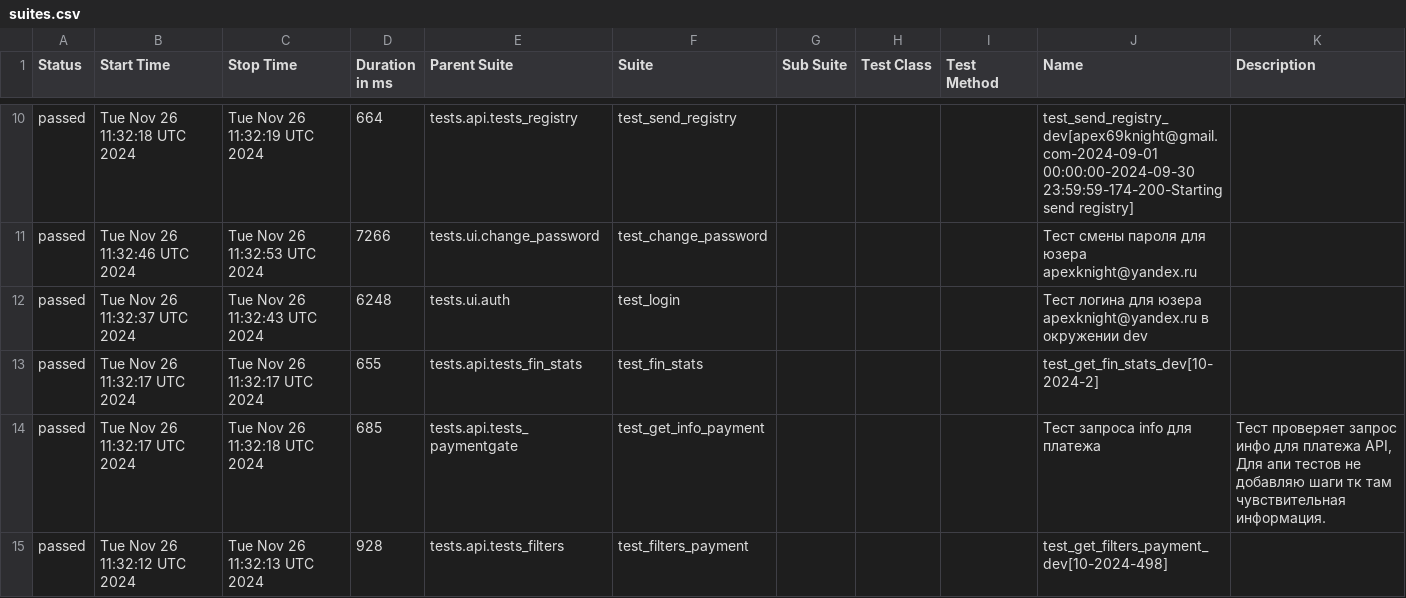
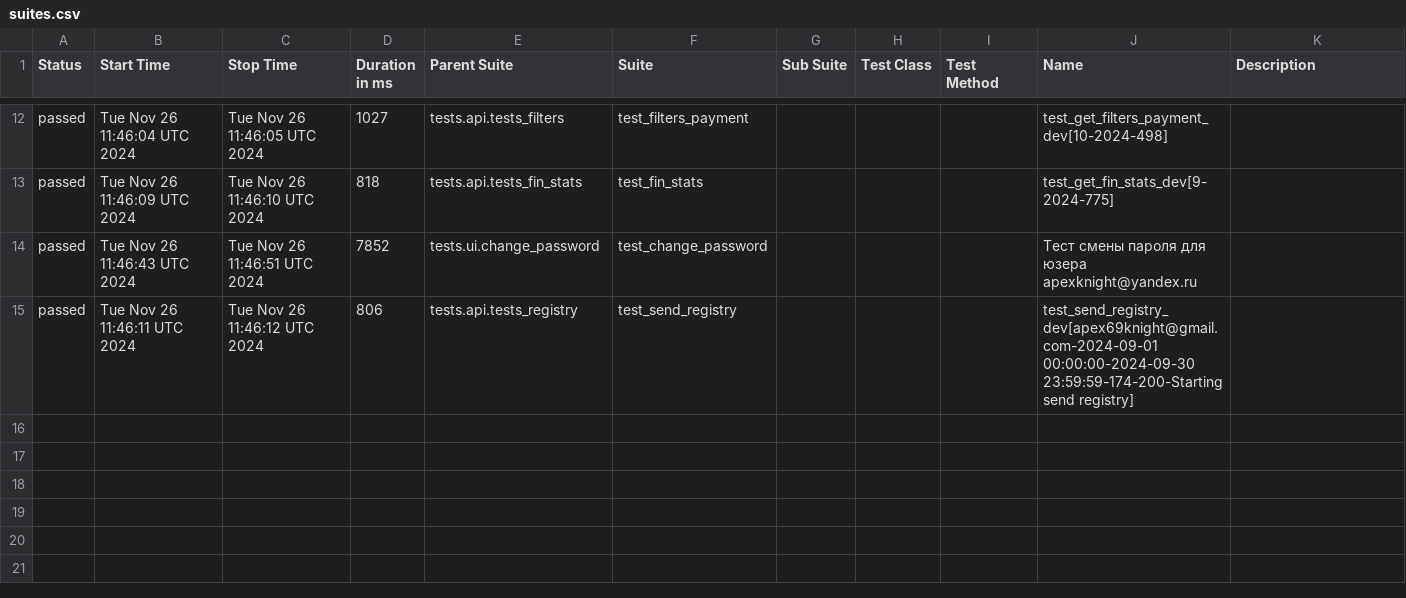
Before and after one commit to VadimZhuckow/allure_report, a CSV file: data/suites.csv, drawn as a sheet; only a part is shown, gaps mark what is left out; the diff covers the shown part only.

```diff
--- a/data/suites.csv
+++ b/data/suites.csv
@@ -10,6 +12,4 @@
-"passed","Tue Nov 26 11:32:18 UTC 2024","Tue Nov 26 11:32:19 UTC 2024","664","tests.api.tests_registry","test_send_registry","","","","test_send_registry_dev[apex69knight@gmail.com-2024-09-01 00:00:00-2024-09-30 23:59:59-174-200-Starting send registry]",""
-"passed","Tue Nov 26 11:32:46 UTC 2024","Tue Nov 26 11:32:53 UTC 2024","7266","tests.ui.change_password","test_change_password","","","","Тест смены пароля для юзера apexknight@yandex.ru",""
-"passed","Tue Nov 26 11:32:37 UTC 2024","Tue Nov 26 11:32:43 UTC 2024","6248","tests.ui.auth","test_login","","","","Тест логина для юзера apexknight@yandex.ru в окружении dev",""
-"passed","Tue Nov 26 11:32:17 UTC 2024","Tue Nov 26 11:32:17 UTC 2024","655","tests.api.tests_fin_stats","test_fin_stats","","","","test_get_fin_stats_dev[10-2024-2]",""
-"passed","Tue Nov 26 11:32:17 UTC 2024","Tue Nov 26 11:32:18 UTC 2024","685","tests.api.tests_paymentgate","test_get_info_payment","","","","Тест запроса info для платежа","Тест проверяет запрос инфо для платежа API, Для апи тестов не добавляю шаги тк там чувствительная информация."
-"passed","Tue Nov 26 11:32:12 UTC 2024","Tue Nov 26 11:32:13 UTC 2024","928","tests.api.tests_filters","test_filters_payment","","","","test_get_filters_payment_dev[10-2024-498]",""
+"passed","Tue Nov 26 11:46:04 UTC 2024","Tue Nov 26 11:46:05 UTC 2024","1027","tests.api.tests_filters","test_filters_payment","","","","test_get_filters_payment_dev[10-2024-498]",""
+"passed","Tue Nov 26 11:46:09 UTC 2024","Tue Nov 26 11:46:10 UTC 2024","818","tests.api.tests_fin_stats","test_fin_stats","","","","test_get_fin_stats_dev[9-2024-775]",""
+"passed","Tue Nov 26 11:46:43 UTC 2024","Tue Nov 26 11:46:51 UTC 2024","7852","tests.ui.change_password","test_change_password","","","","Тест смены пароля для юзера apexknight@yandex.ru",""
+"passed","Tue Nov 26 11:46:11 UTC 2024","Tue Nov 26 11:46:12 UTC 2024","806","tests.api.tests_registry","test_send_registry","","","","test_send_registry_dev[apex69knight@gmail.com-2024-09-01 00:00:00-2024-09-30 23:59:59-174-200-Starting send registry]",""
```
Also changed, not shown: 3 added rows, 1 removed row and 28 edited cells elsewhere in this file, data/behaviors.csv, 34 other files.
